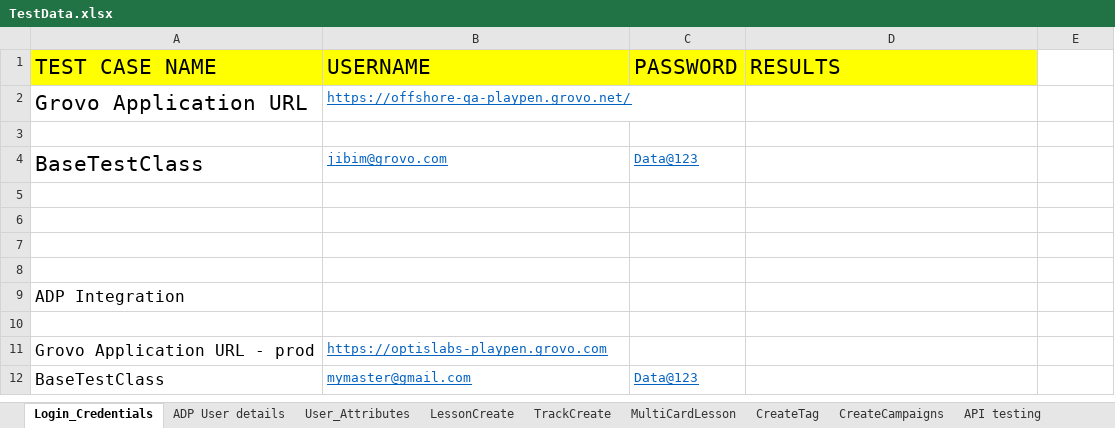
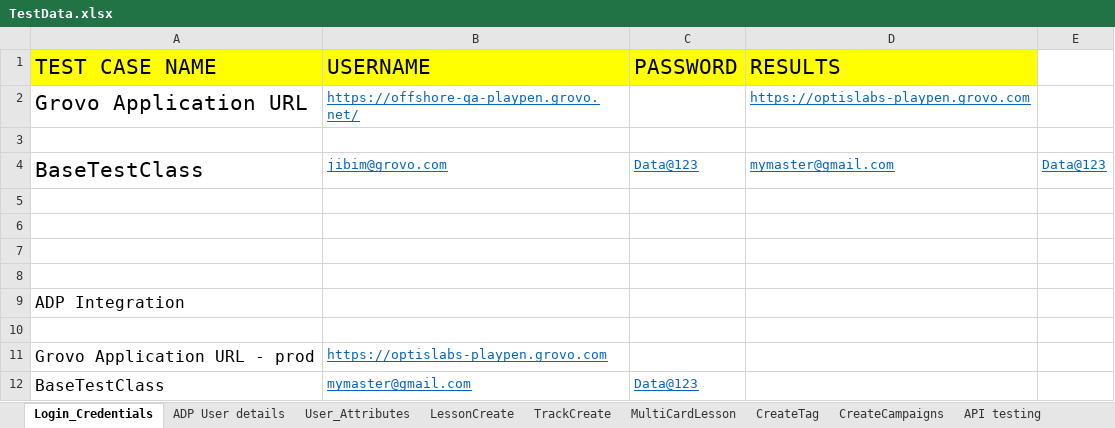
Before and after one commit to dattatrayaa/GD_Automation, an Excel workbook: Test_Data/TestData.xlsx, sheet Login_Credentials, drawn as a sheet; values as stored, in another font and other column widths than the file's, no borders; the diff names each change by its address in the sheet, - before the commit and + after, or states it on an @@ line.

```diff
--- a/Test_Data/TestData.xlsx (sheet Login_Credentials)
+++ b/Test_Data/TestData.xlsx (sheet Login_Credentials)
-D2 (RESULTS): (empty)
+D2 (RESULTS): https://optislabs-playpen.grovo.com
-D4 (RESULTS): (empty)
+D4 (RESULTS): mymaster@gmail.com
-E4: (empty)
+E4: Data@123
```
Also changed, not shown: sheet BambooHR.
